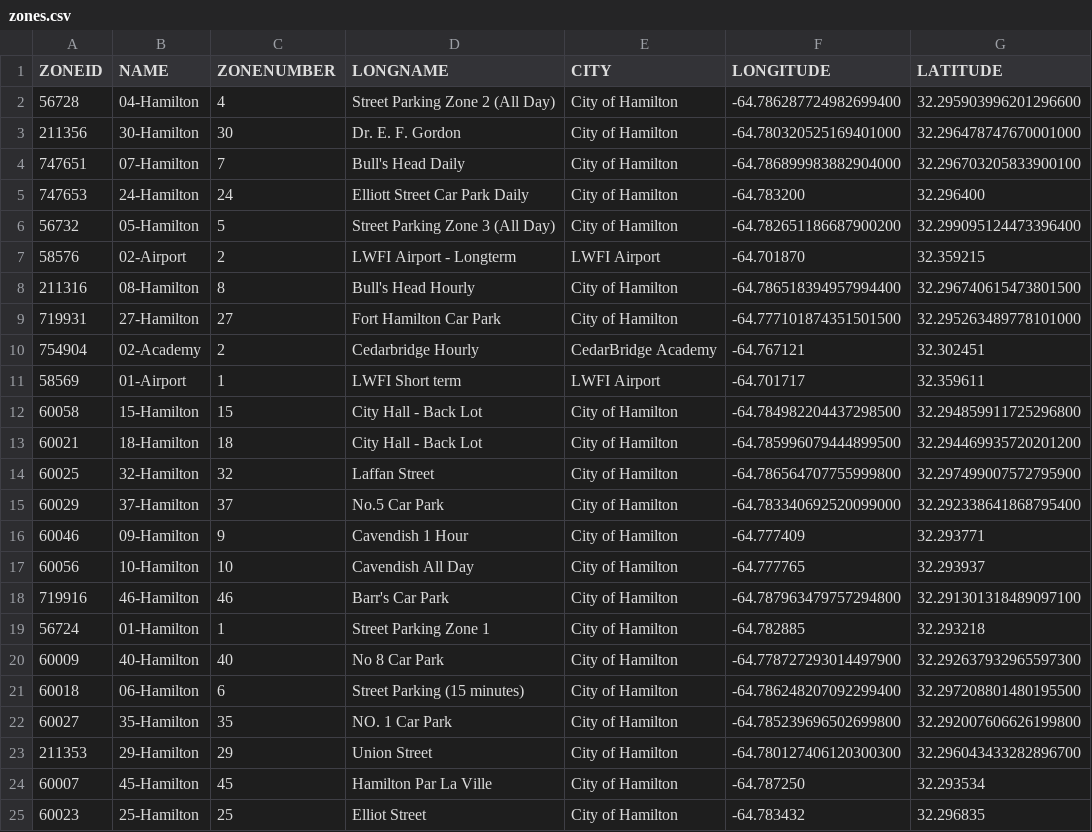
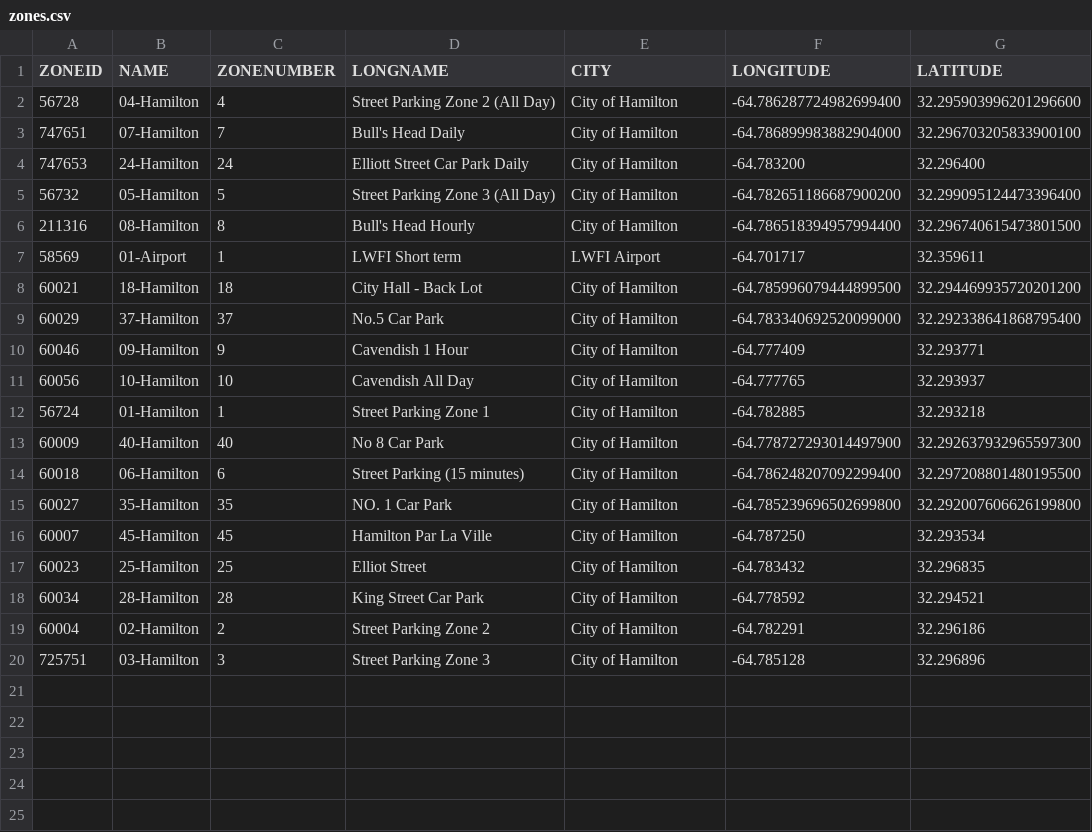
Before and after one commit to iklandev/parking-visualization, a CSV file: datavisualization/csv/zones.csv, drawn as a sheet; only a part is shown; the shorter side is filled out with more unchanged rows; the diff names each change by its address in the sheet, - before the commit and + after, or states it on an @@ line.

```diff
--- a/datavisualization/csv/zones.csv
+++ b/datavisualization/csv/zones.csv
-row 3: 211356 | 30-Hamilton | 30 | Dr. E. F. Gordon | City of Hamilton | -64.780320525169401000 | 32.296478747670001000
-row 7: 58576 | 02-Airport | 2 | LWFI Airport - Longterm | LWFI Airport | -64.701870 | 32.359215
-row 9: 719931 | 27-Hamilton | 27 | Fort Hamilton Car Park | City of Hamilton | -64.777101874351501500 | 32.295263489778101000
-row 10: 754904 | 02-Academy | 2 | Cedarbridge Hourly | CedarBridge Academy | -64.767121 | 32.302451
-row 12: 60058 | 15-Hamilton | 15 | City Hall - Back Lot | City of Hamilton | -64.784982204437298500 | 32.294859911725296800
-row 14: 60025 | 32-Hamilton | 32 | Laffan Street | City of Hamilton | -64.786564707755999800 | 32.297499007572795900
-row 18: 719916 | 46-Hamilton | 46 | Barr's Car Park | City of Hamilton | -64.787963479757294800 | 32.291301318489097100
-row 23: 211353 | 29-Hamilton | 29 | Union Street | City of Hamilton | -64.780127406120300300 | 32.296043433282896700
```
Also changed, not shown: 4 other files.
